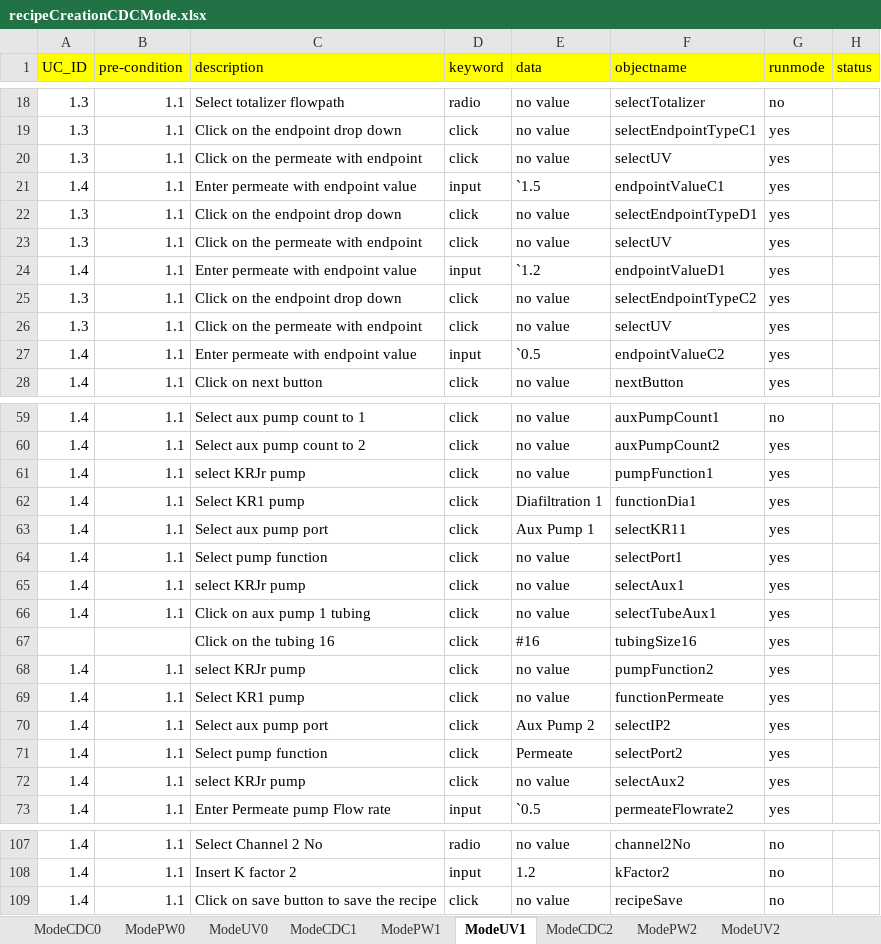
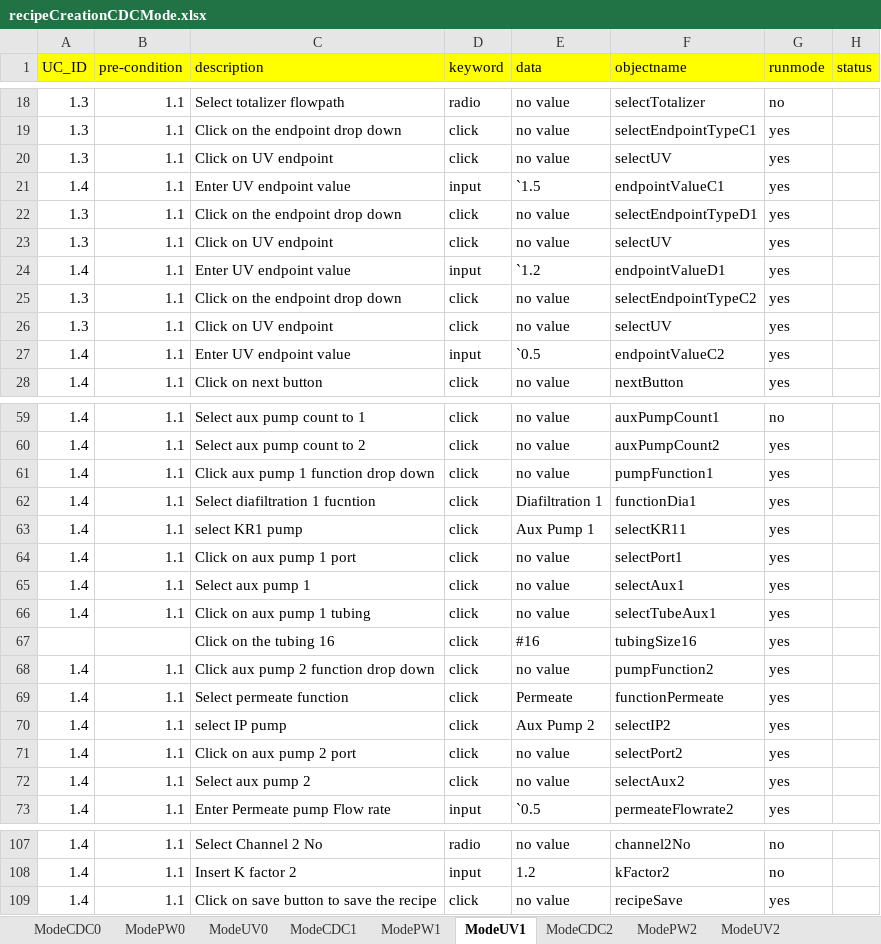
Before and after one commit to abidkhan8800/automation, an Excel workbook: recipeCreationCDCMode.xlsx, sheet ModeUV1, drawn as a sheet; only a part is shown, gaps mark what is left out; values as stored, in another font and other column widths than the file's, no borders; the diff names each change by its address in the sheet, - before the commit and + after, or states it on an @@ line.

Commit message:
Cleaning and Flushing Mode (Automation)

```diff
--- a/recipeCreationCDCMode.xlsx (sheet ModeUV1)
+++ b/recipeCreationCDCMode.xlsx (sheet ModeUV1)
-C20 (description): Click on the permeate with endpoint
+C20 (description): Click on UV endpoint
-C21 (description): Enter permeate with endpoint value
+C21 (description): Enter UV endpoint value
-C23 (description): Click on the permeate with endpoint
+C23 (description): Click on UV endpoint
-C24 (description): Enter permeate with endpoint value
+C24 (description): Enter UV endpoint value
-C26 (description): Click on the permeate with endpoint
+C26 (description): Click on UV endpoint
-C27 (description): Enter permeate with endpoint value
+C27 (description): Enter UV endpoint value
-C61 (description): select KRJr pump
+C61 (description): Click aux pump 1 function drop down
-C62 (description): Select KR1 pump
+C62 (description): Select diafiltration 1 fucntion
-C63 (description): Select aux pump port
+C63 (description): select KR1 pump
-C64 (description): Select pump function
+C64 (description): Click on aux pump 1 port
-C65 (description): select KRJr pump
+C65 (description): Select aux pump 1
-C68 (description): select KRJr pump
+C68 (description): Click aux pump 2 function drop down
-C69 (description): Select KR1 pump
+C69 (description): Select permeate function
-E69 (data): no value
+E69 (data): Permeate
-C70 (description): Select aux pump port
+C70 (description): select IP pump
-C71 (description): Select pump function
+C71 (description): Click on aux pump 2 port
-E71 (data): Permeate
+E71 (data): no value
-C72 (description): select KRJr pump
+C72 (description): Select aux pump 2
-G109 (runmode): no
+G109 (runmode): yes
```
Also changed, not shown: sheet ModeCDC0, sheet ModeUV2, sheet ModeUV0, sheet ModeUV3, sheet ModeCDC2, sheet ModeCDC1, 5 more sheets, recipeCreationCDDCMode.xlsx, recipeCreationCDMode.xlsx, 22 other files.
